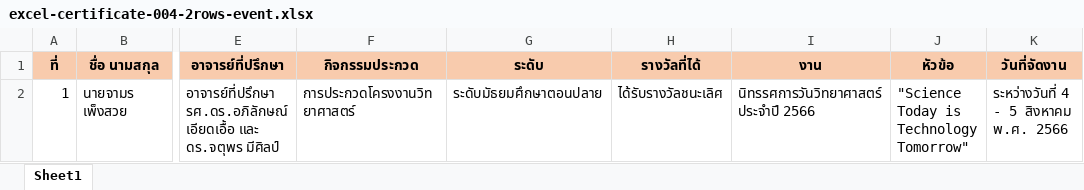
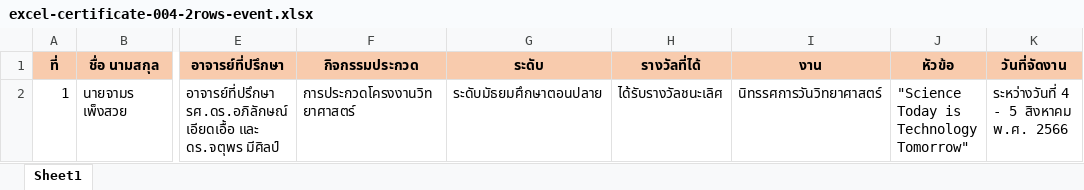
Before and after one commit to jamornP/app-certificate, an Excel workbook: backend/pages/excel/excel-certificate-004-2rows-event.xlsx, sheet Sheet1, drawn as a sheet; only a part is shown, gaps mark what is left out; values as stored, in another font and other column widths than the file's, no borders; the diff names each change by its address in the sheet, - before the commit and + after, or states it on an @@ line.

Commit message:
แก้ไข อาจารย์ที่ปรึกษา เบิล และ เว้นวรรค พ.ศ.

```diff
--- a/backend/pages/excel/excel-certificate-004-2rows-event.xlsx (sheet Sheet1)
+++ b/backend/pages/excel/excel-certificate-004-2rows-event.xlsx (sheet Sheet1)
-I2 (งาน): นิทรรศการวันวิทยาศาสตร์ ประจำปี 2566
+I2 (งาน): นิทรรศการวันวิทยาศาสตร์
```
Also changed, not shown: backend/pages/excel/excel-certificate-001.xlsx, backend/pages/excel/excel-certificate-002.xlsx, 5 other files.
